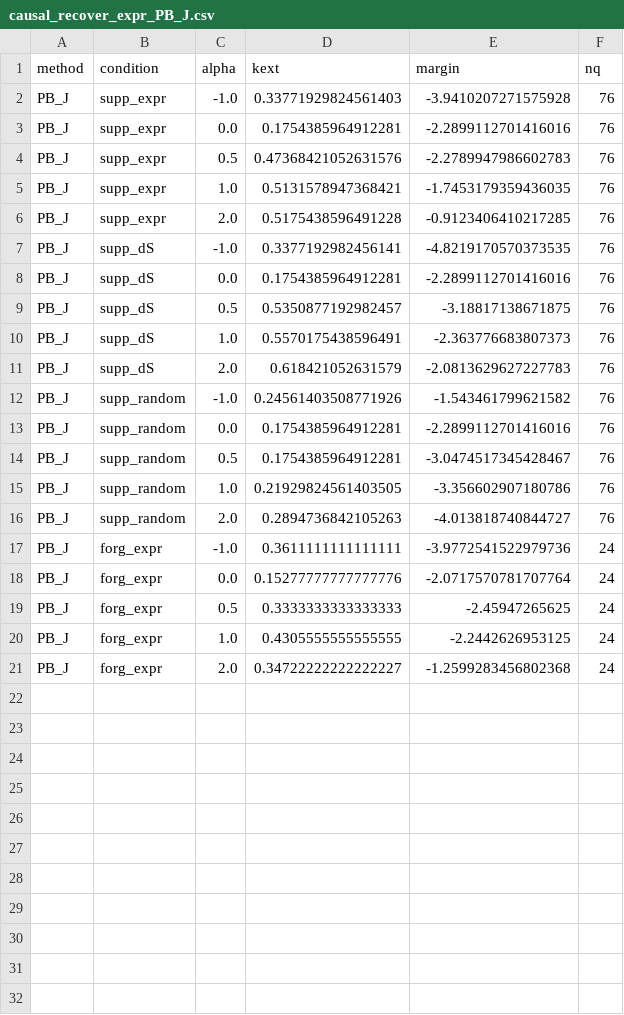
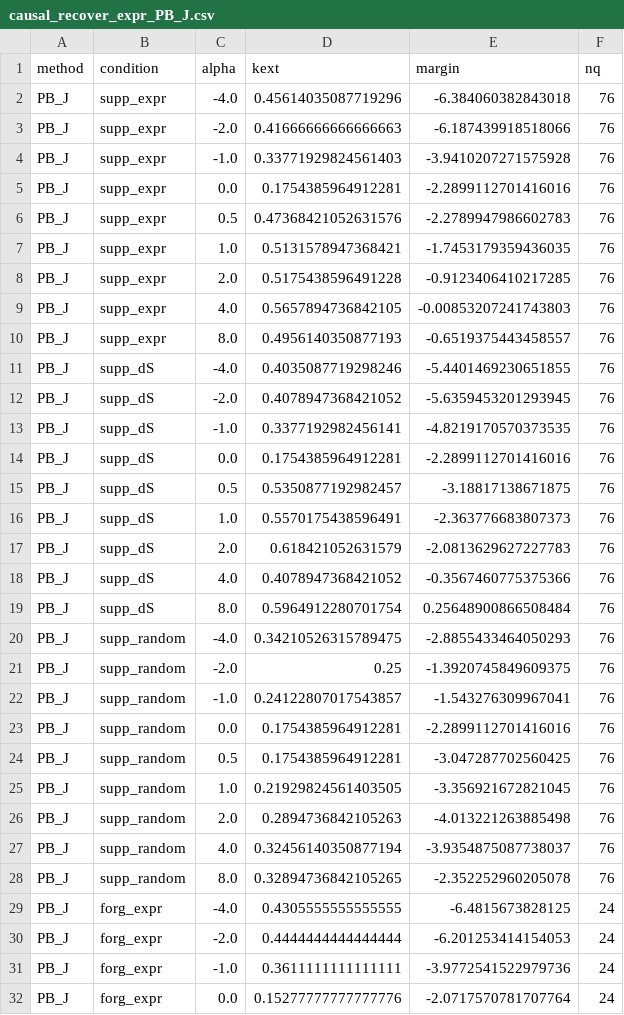
Before and after one commit to YuvalMandel/HiddenKnowledgeAfterUnlearning_attempt1, a CSV file: plots/activation_vectors/causal_recover_expr_PB_J.csv, drawn as a sheet; only a part is shown; the shorter side is filled out with more unchanged rows; the diff covers the shown part only.

```diff
--- a/plots/activation_vectors/causal_recover_expr_PB_J.csv
+++ b/plots/activation_vectors/causal_recover_expr_PB_J.csv
@@ -1,2 +1,4 @@
 method,condition,alpha,kext,margin,nq
+PB_J,supp_expr,-4.0,0.45614035087719296,-6.384060382843018,76
+PB_J,supp_expr,-2.0,0.41666666666666663,-6.187439918518066,76
 PB_J,supp_expr,-1.0,0.33771929824561403,-3.9410207271575928,76
@@ -6,2 +8,6 @@ PB_J,supp_expr,1.0,0.5131578947368421,-1.7453179359436035,76
 PB_J,supp_expr,2.0,0.5175438596491228,-0.9123406410217285,76
+PB_J,supp_expr,4.0,0.5657894736842105,-0.00853207241743803,76
+PB_J,supp_expr,8.0,0.4956140350877193,-0.6519375443458557,76
+PB_J,supp_dS,-4.0,0.4035087719298246,-5.4401469230651855,76
+PB_J,supp_dS,-2.0,0.4078947368421052,-5.6359453201293945,76
 PB_J,supp_dS,-1.0,0.3377192982456141,-4.8219170570373535,76
@@ -11,7 +17,15 @@ PB_J,supp_dS,1.0,0.5570175438596491,-2.363776683807373,76
 PB_J,supp_dS,2.0,0.618421052631579,-2.0813629627227783,76
-PB_J,supp_random,-1.0,0.24561403508771926,-1.543461799621582,76
+PB_J,supp_dS,4.0,0.4078947368421052,-0.3567460775375366,76
+PB_J,supp_dS,8.0,0.5964912280701754,0.25648900866508484,76
+PB_J,supp_random,-4.0,0.34210526315789475,-2.8855433464050293,76
+PB_J,supp_random,-2.0,0.25,-1.3920745849609375,76
+PB_J,supp_random,-1.0,0.24122807017543857,-1.543276309967041,76
 PB_J,supp_random,0.0,0.1754385964912281,-2.2899112701416016,76
-PB_J,supp_random,0.5,0.1754385964912281,-3.0474517345428467,76
-PB_J,supp_random,1.0,0.21929824561403505,-3.356602907180786,76
-PB_J,supp_random,2.0,0.2894736842105263,-4.013818740844727,76
+PB_J,supp_random,0.5,0.1754385964912281,-3.047287702560425,76
+PB_J,supp_random,1.0,0.21929824561403505,-3.356921672821045,76
+PB_J,supp_random,2.0,0.2894736842105263,-4.013221263885498,76
+PB_J,supp_random,4.0,0.32456140350877194,-3.9354875087738037,76
+PB_J,supp_random,8.0,0.32894736842105265,-2.352252960205078,76
+PB_J,forg_expr,-4.0,0.4305555555555555,-6.4815673828125,24
+PB_J,forg_expr,-2.0,0.4444444444444444,-6.201253414154053,24
 PB_J,forg_expr,-1.0,0.3611111111111111,-3.9772541522979736,24
```
Also changed, not shown: 2 added rows elsewhere in this file, plots/activation_vectors/causal_recover_expr_GradDiff.csv, plots/activation_vectors/causal_recover_expr_RMU-LAT.csv, 15 other files.
